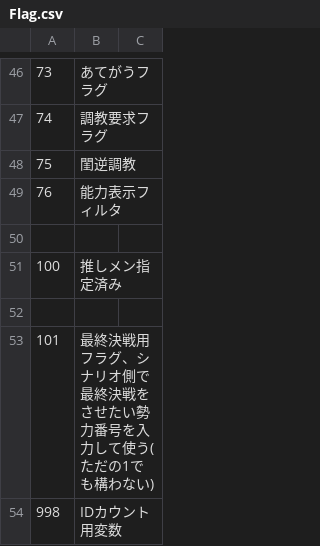
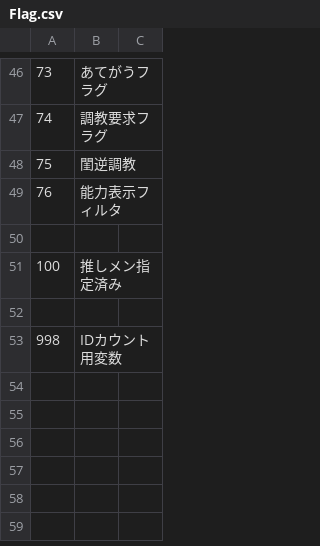
Before and after one commit to wamekukyouzin/eratohoK, a CSV file: CSV/Flag.csv, drawn as a sheet; only a part is shown, gaps mark what is left out; the diff names each change by its address in the sheet, - before the commit and + after, or states it on an @@ line.

Commit message:
FLAG:101を削除。

```diff
--- a/CSV/Flag.csv
+++ b/CSV/Flag.csv
-row 53: 101 | 最終決戦用フラグ、シナリオ側で最終決戦をさせたい勢力番号を入力して使う(ただの1でも構わない)
```
Also changed, not shown: 1 other file.
